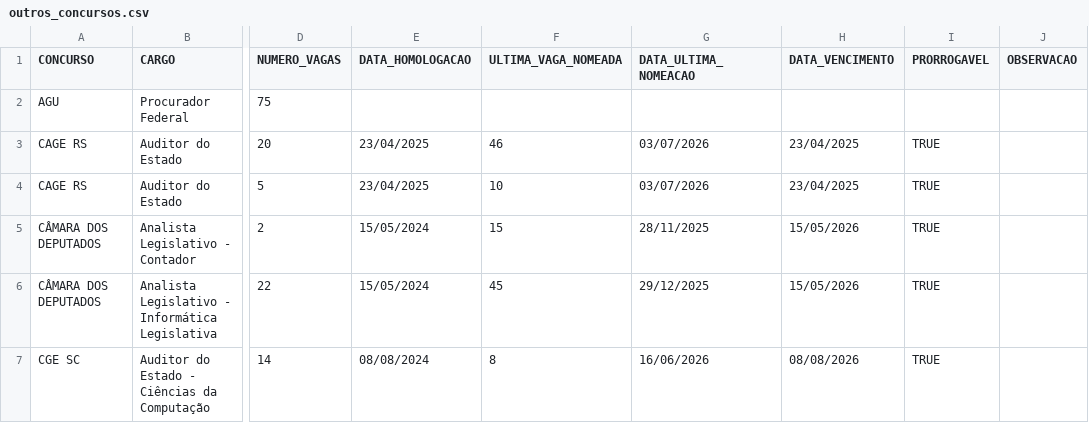
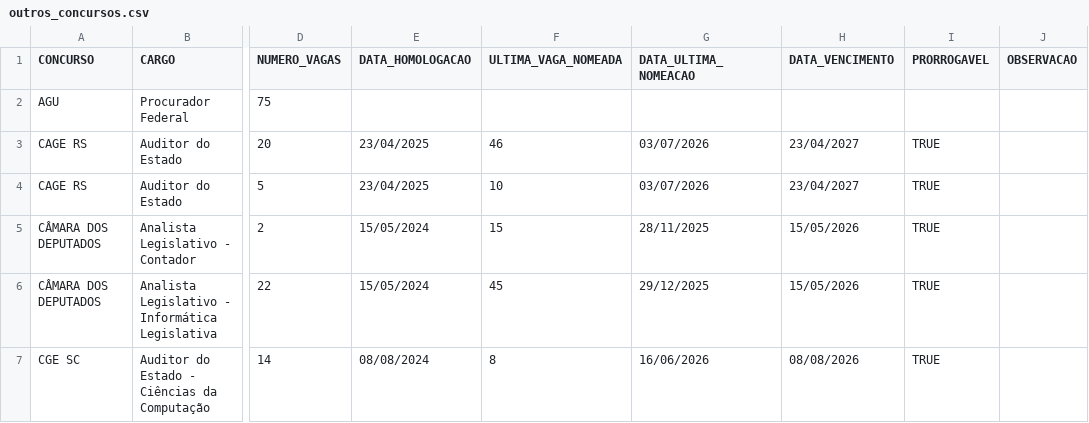
Before and after one commit to observatoriosefmg/observatoriosefmg.github.io, a CSV file: evasao/data/outros_concursos.csv, drawn as a sheet; only a part is shown, gaps mark what is left out; the diff names each change by its address in the sheet, - before the commit and + after, or states it on an @@ line.

Commit message:
Vencimento CAGE RS

```diff
--- a/evasao/data/outros_concursos.csv
+++ b/evasao/data/outros_concursos.csv
-H3:H4 (DATA_VENCIMENTO): 23/04/2025
+H3:H4 (DATA_VENCIMENTO): 23/04/2027
```
